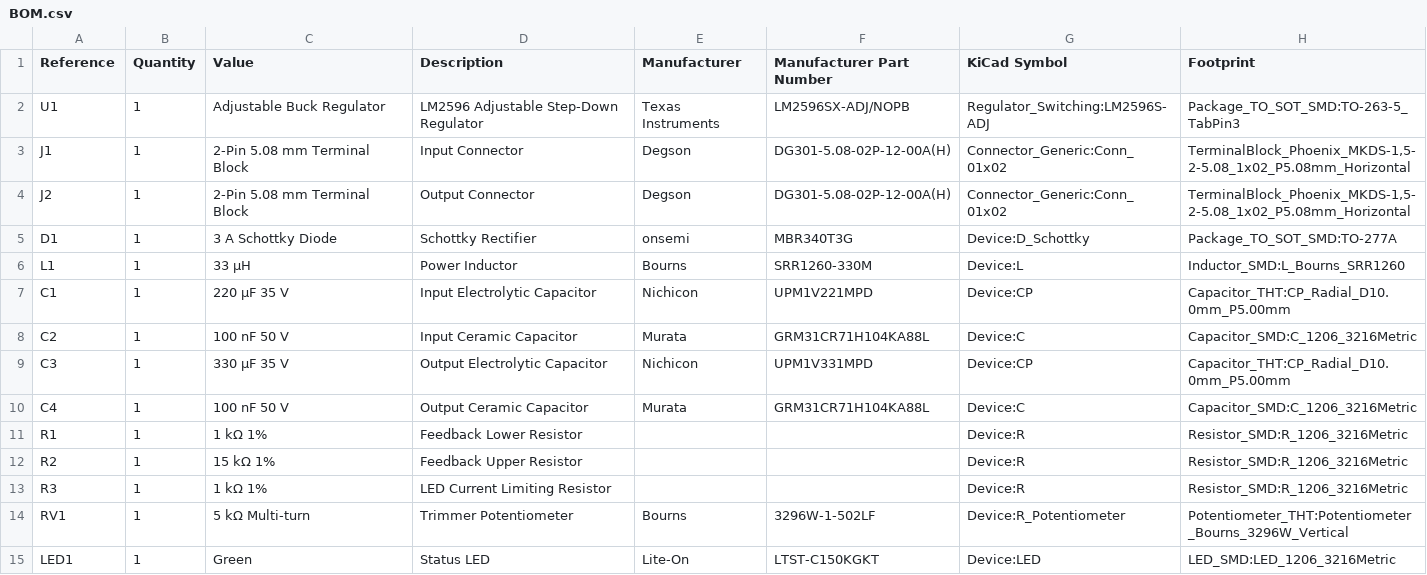
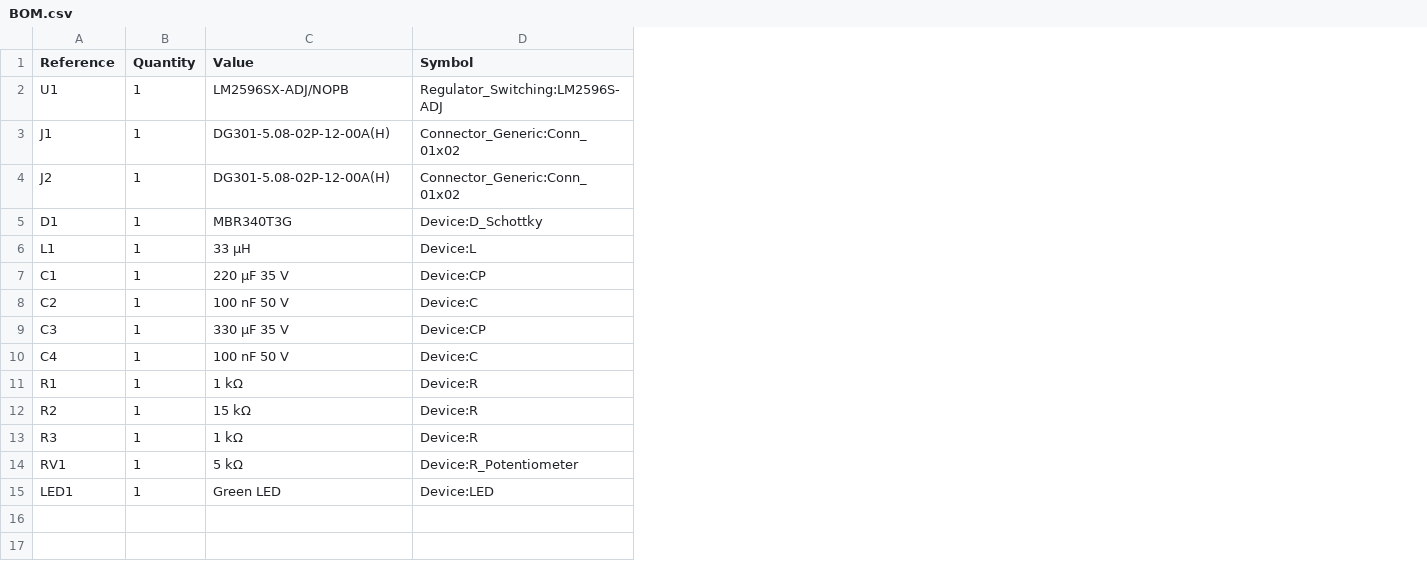
Before and after one commit to Dhruv2212-star/Buck-converter-module-, a CSV file: BOM.csv, drawn as a sheet; removed rows and columns are numbered as before the commit, all else as after; the diff names each change by its address in the sheet, - before the commit and + after, or states it on an @@ line.

Commit message:
updated BOM

```diff
--- a/BOM.csv
+++ b/BOM.csv
-column D (Description), rows 2-15: LM2596 Adjustable Step-Down Regulator | Input Connector | Output Connector | Schottky Rectifier | Power Inductor | Input Electrolytic Capacitor | Input Ceramic Capacitor | Output Electrolytic Capacitor | Output Ceramic Capacitor | Feedback Lower Resistor | Feedback Upper Resistor | LED Current Limiting Resistor | Trimmer Potentiometer | Status LED
-column E (Manufacturer), rows 2-15: Texas Instruments | Degson | Degson | onsemi | Bourns | Nichicon | Murata | Nichicon | Murata |  |  |  | Bourns | Lite-On
-column F (Manufacturer Part Number), rows 2-15: LM2596SX-ADJ/NOPB | DG301-5.08-02P-12-00A(H) | DG301-5.08-02P-12-00A(H) | MBR340T3G | SRR1260-330M | UPM1V221MPD | GRM31CR71H104KA88L | UPM1V331MPD | GRM31CR71H104KA88L |  |  |  | 3296W-1-502LF | LTST-C150KGKT
-column H (Footprint), rows 2-15: Package_TO_SOT_SMD:TO-263-5_TabPin3 | TerminalBlock_Phoenix_MKDS-1,5-2-5.08_1x02_P5.08mm_Horizontal | TerminalBlock_Phoenix_MKDS-1,5-2-5.08_1x02_P5.08mm_Horizontal | Package_TO_SOT_SMD:TO-277A | Inductor_SMD:L_Bourns_SRR1260 | Capacitor_THT:CP_Radial_D10.0mm_P5.00mm | Capacitor_SMD:C_1206_3216Metric | Capacitor_THT:CP_Radial_D10.0mm_P5.00mm | Capacitor_SMD:C_1206_3216Metric | Resistor_SMD:R_1206_3216Metric | Resistor_SMD:R_1206_3216Metric | Resistor_SMD:R_1206_3216Metric | Potentiometer_THT:Potentiometer_Bourns_3296W_Vertical | LED_SMD:LED_1206_3216Metric
-D1: KiCad Symbol
+D1: Symbol
-C2 (Value): Adjustable Buck Regulator
+C2 (Value): LM2596SX-ADJ/NOPB
-C3:C4 (Value): 2-Pin 5.08 mm Terminal Block
+C3:C4 (Value): DG301-5.08-02P-12-00A(H)
-C5 (Value): 3 A Schottky Diode
+C5 (Value): MBR340T3G
-C11 (Value): 1 kΩ 1%
+C11 (Value): 1 kΩ
-C12 (Value): 15 kΩ 1%
+C12 (Value): 15 kΩ
-C13 (Value): 1 kΩ 1%
+C13 (Value): 1 kΩ
-C14 (Value): 5 kΩ Multi-turn
+C14 (Value): 5 kΩ
-C15 (Value): Green
+C15 (Value): Green LED
```
